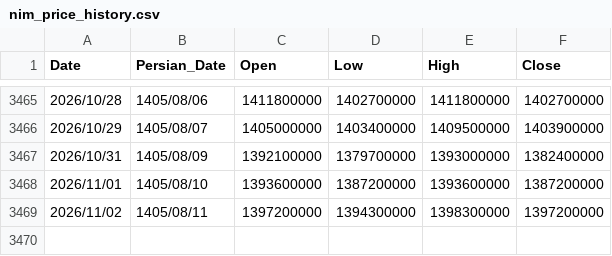
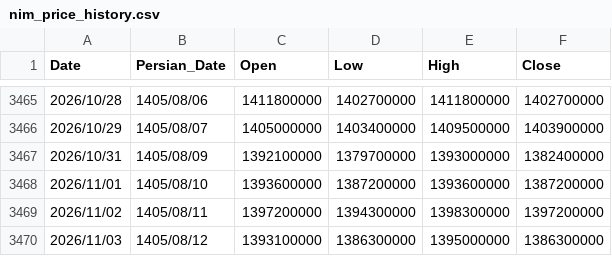
Before and after one commit to montajebii/tgju-asset-history, a CSV file: data/nim_price_history.csv, drawn as a sheet; only a part is shown, gaps mark what is left out; the diff names each change by its address in the sheet, - before the commit and + after, or states it on an @@ line.

```diff
--- a/data/nim_price_history.csv
+++ b/data/nim_price_history.csv
+row 3470: 2026/11/03 | 1405/08/12 | 1393100000 | 1386300000 | 1395000000 | 1386300000
```
Also changed, not shown: data/geram24_price_history.csv, data/gerami_price_history.csv, 5 other files.
